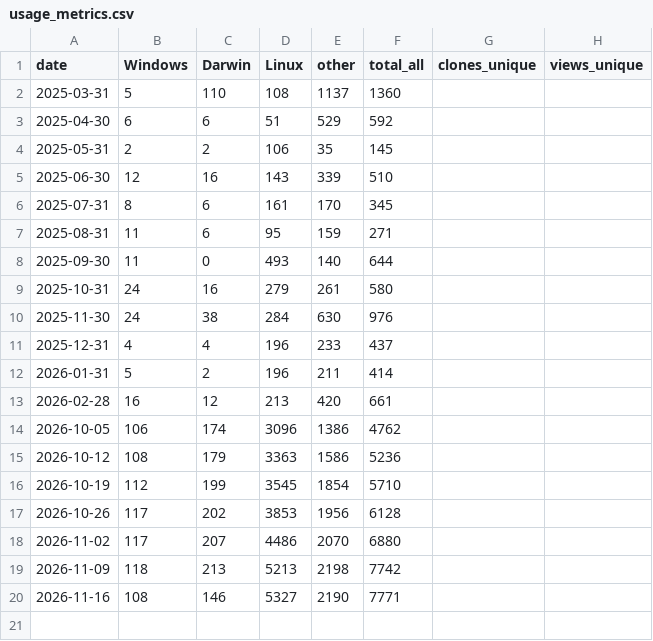
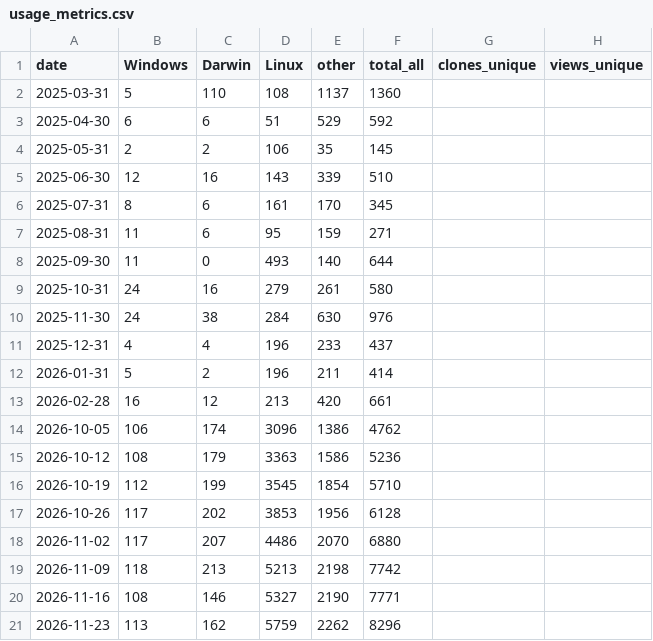
Before and after one commit to p3ace-0/whisp, a CSV file: .github/usage_metrics/usage_metrics.csv, drawn as a sheet; the diff names each change by its address in the sheet, - before the commit and + after, or states it on an @@ line.

```diff
--- a/.github/usage_metrics/usage_metrics.csv
+++ b/.github/usage_metrics/usage_metrics.csv
+row 21: 2026-11-23 | 113 | 162 | 5759 | 2262 | 8296
```
Also changed, not shown: 1 other file.
